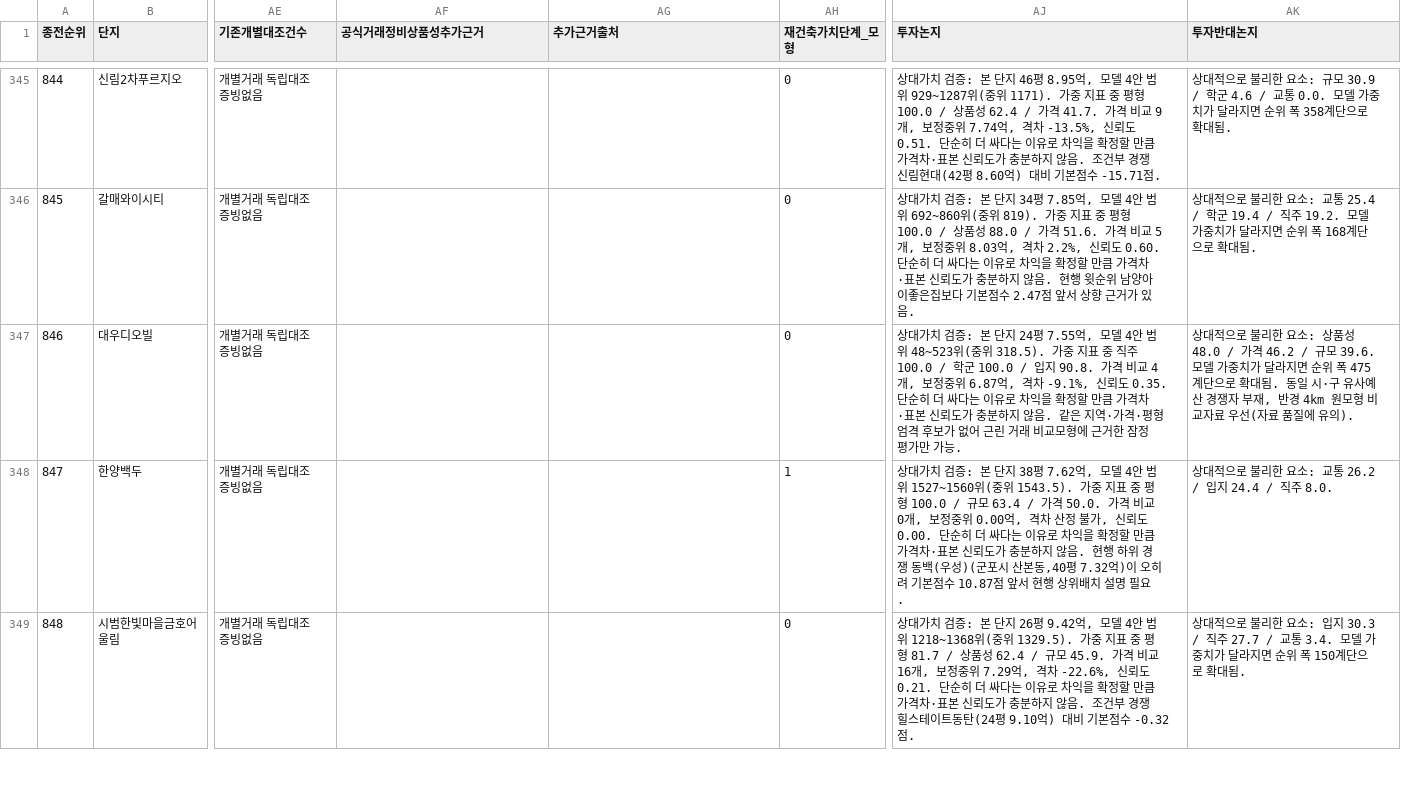
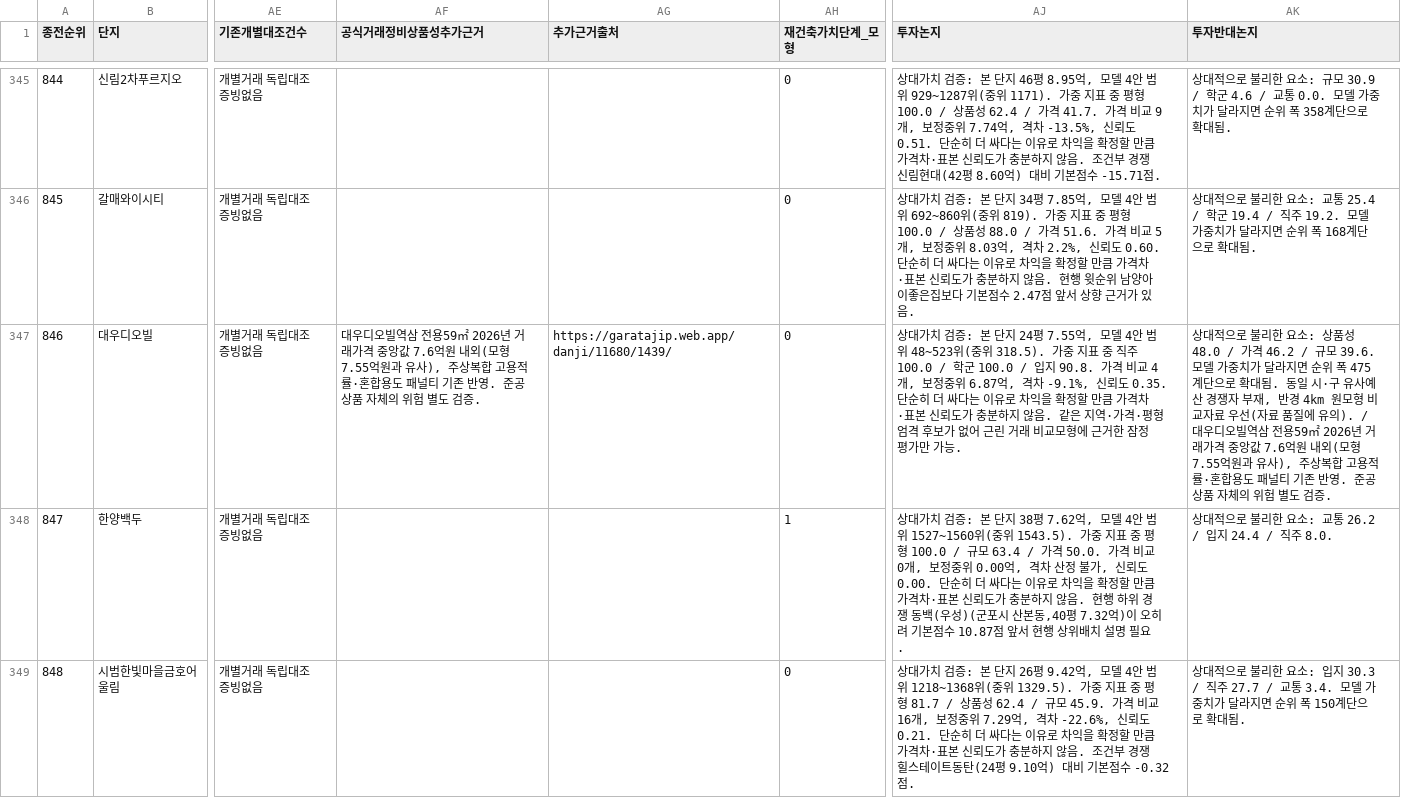
Before and after one commit to shinstory1234-hub/-honbab-map, a CSV file: analysis/2026-11-23/cap10_round4_rank_legitimacy_verdict_0501_1000.csv, drawn as a sheet; only a part is shown, gaps mark what is left out; the diff names each change by its address in the sheet, - before the commit and + after, or states it on an @@ line.

Commit message:
analysis: adjudicate five remaining rare-comparator complexes with new independent evidence

```diff
--- a/analysis/2026-11-23/cap10_round4_rank_legitimacy_verdict_0501_1000.csv
+++ b/analysis/2026-11-23/cap10_round4_rank_legitimacy_verdict_0501_1000.csv
-AF347 (공식거래정비상품성추가근거): (empty)
+AF347 (공식거래정비상품성추가근거): 대우디오빌역삼 전용59㎡ 2026년 거래가격 중앙값 7.6억원 내외(모형 7.55억원과 유사), 주상복합 고용적률·혼합용도 패널티 기존 반영. 준공상품 자체의 위험 별도 검증.
-AG347 (추가근거출처): (empty)
+AG347 (추가근거출처): https://garatajip.web.app/danji/11680/1439/
-AK347 (투자반대논지): …유의).
+AK347 (투자반대논지): …유의). / 대우디오빌역삼 전용59㎡ 2026년 거래가격 중앙값 7.6억원 내외(모형 7.55억원과 유사), 주상복합 고용적률·혼합용도 패널티 기존 반영. 준공상품 자체의 위험 별도 검증.
```
